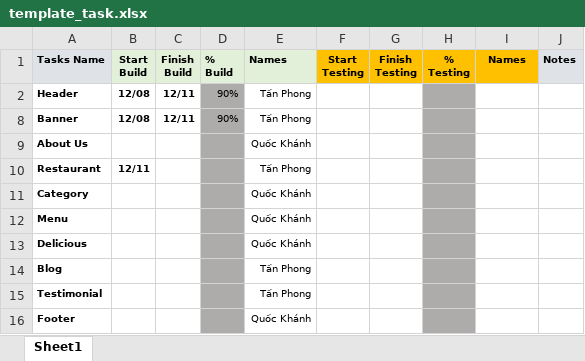
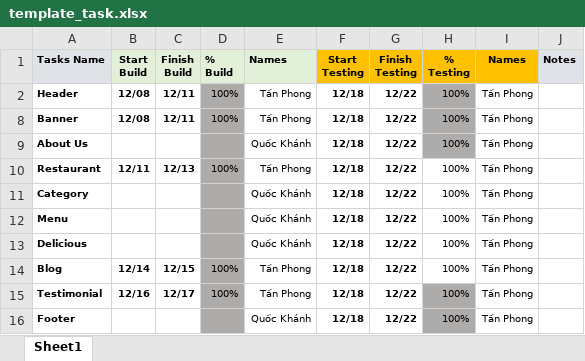
Before and after one commit to PhongNguyenwm/CapStone-Dinner, an Excel workbook: template_task.xlsx, sheet Sheet1, drawn as a sheet; values as stored, in another font and other column widths than the file's, no borders; conditional formats not drawn; the diff names each change by its address in the sheet, - before the commit and + after, or states it on an @@ line.

Commit message:
update task

```diff
--- a/template_task.xlsx (sheet Sheet1)
+++ b/template_task.xlsx (sheet Sheet1)
-D2 (% Build): 90%
+D2 (% Build): 100%
-F2 (Start Testing): (empty)
+F2 (Start Testing): 12/18
-G2 (Finish Testing): (empty)
+G2 (Finish Testing): 12/22
-H2 (% Testing): (empty)
+H2 (% Testing): 100%
-I2 (Names): (empty)
+I2 (Names): Tấn Phong
-D8 (% Build): 90%
+D8 (% Build): 100%
-F8:F16 (Start Testing): (empty)
+F8:F16 (Start Testing): 12/18
-G8:G16 (Finish Testing): (empty)
+G8:G16 (Finish Testing): 12/22
-H8:H16 (% Testing): (empty)
+H8:H16 (% Testing): 100%
-I8:I16 (Names): (empty)
+I8:I16 (Names): Tấn Phong
-C10 (Finish Build): (empty)
+C10 (Finish Build): 12/13
-D10 (% Build): (empty)
+D10 (% Build): 100%
-H10:H14 fill: #AEABAB
+H10:H14 fill: none
-B14 (Start Build): (empty)
+B14 (Start Build): 12/14
-C14 (Finish Build): (empty)
+C14 (Finish Build): 12/15
-D14:D15 (% Build): (empty)
+D14:D15 (% Build): 100%
-B15 (Start Build): (empty)
+B15 (Start Build): 12/16
-C15 (Finish Build): (empty)
+C15 (Finish Build): 12/17
```
Also changed, not shown: hidden cells.
